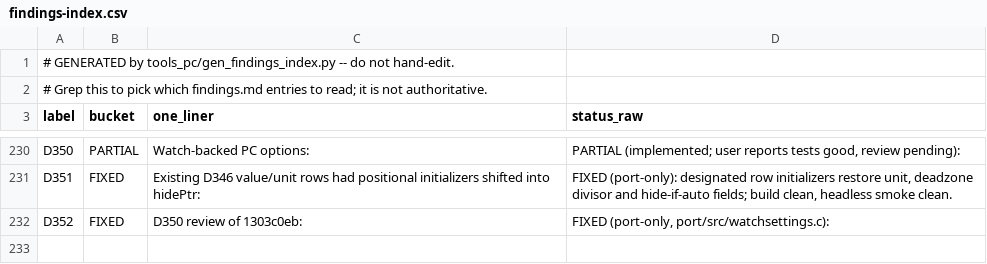
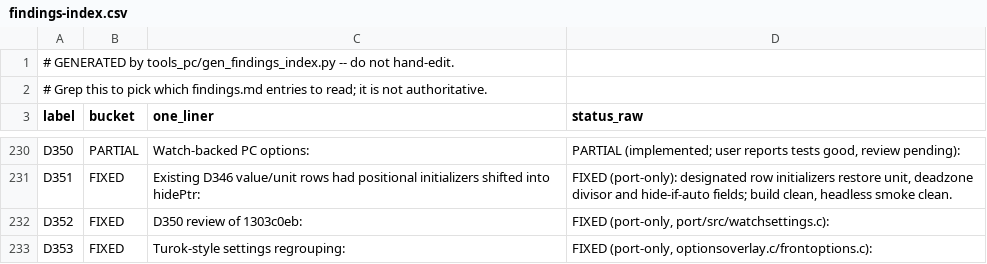
Before and after one commit to danturn/goldeneye-pc-port, a CSV file: docs/dev/findings-index.csv, drawn as a sheet; only a part is shown, gaps mark what is left out.

Commit message:
optionsoverlay.c: Turok-style regroup - DISPLAY/GRAPHICS split, BOND FILE absorbs music/FX, designated rows, overflow log, file-scope title annotation (D353)

```diff
--- a/docs/dev/findings-index.csv
+++ b/docs/dev/findings-index.csv
@@ -232 +232,2 @@ D351,FIXED,Existing D346 value/unit rows had positional initializers shifted int
 D352,FIXED,D350 review of 1303c0eb:,"FIXED (port-only, port/src/watchsettings.c):"
+D353,FIXED,Turok-style settings regrouping:,"FIXED (port-only, optionsoverlay.c/frontoptions.c):"
```
Also changed, not shown: 5 other files.
